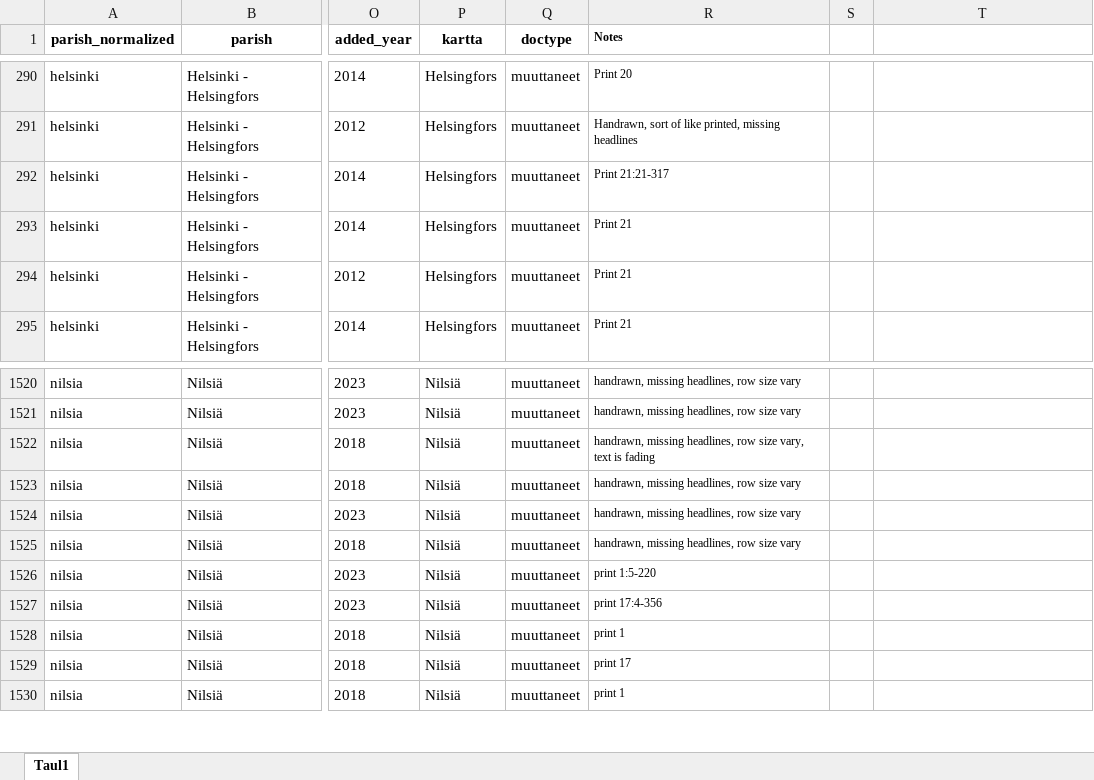
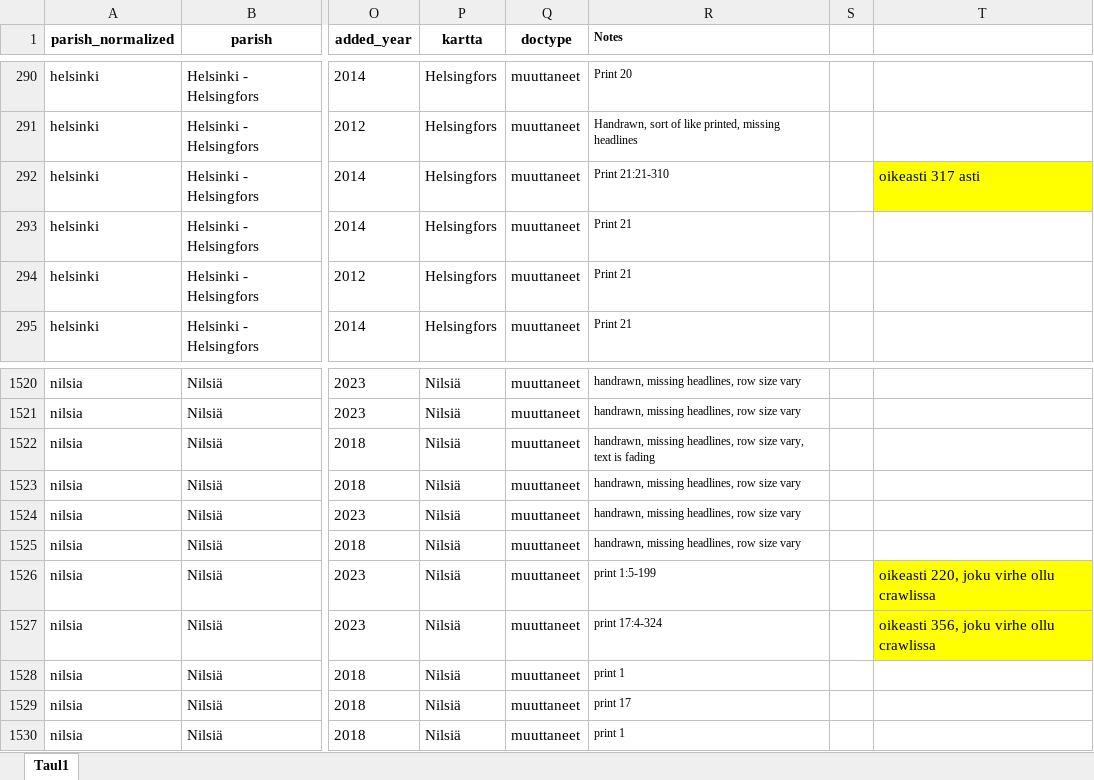
Before and after one commit to TurkuNLP/htr-table-pipeline, an Excel workbook: annotation-tools/sampling/parish_norm_with_formats.xlsx, sheet Taul1, drawn as a sheet; only a part is shown, gaps mark what is left out; values as stored, in another font and other column widths than the file's, no borders; the diff names each change by its address in the sheet, - before the commit and + after, or states it on an @@ line.

Commit message:
updated sampling folder

```diff
--- a/annotation-tools/sampling/parish_norm_with_formats.xlsx (sheet Taul1)
+++ b/annotation-tools/sampling/parish_norm_with_formats.xlsx (sheet Taul1)
-R292 (Notes): Print 21:21-317
+R292 (Notes): Print 21:21-310
-T292: (empty)
+T292: oikeasti 317 asti
-T292 fill: none
+T292 fill: #FFFF00
-R1526 (Notes): print 1:5-220
+R1526 (Notes): print 1:5-199
-T1526: (empty)
+T1526: oikeasti 220, joku virhe ollu crawlissa
-T1526:T1527 fill: none
+T1526:T1527 fill: #FFFF00
-R1527 (Notes): print 17:4-356
+R1527 (Notes): print 17:4-324
-T1527: (empty)
+T1527: oikeasti 356, joku virhe ollu crawlissa
```
Also changed, not shown: 3 other files.
